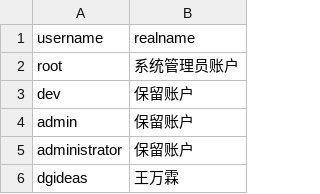
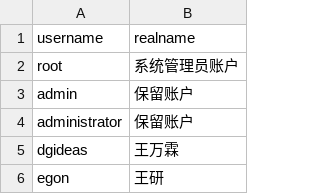
Before and after one commit to LabsCluster/DLC-QD1, a CSV file: user_table.csv, drawn as a sheet; only a part is shown; the shorter side is filled out with more unchanged rows.

Commit message:
del user

```diff
--- a/user_table.csv
+++ b/user_table.csv
@@ -2,3 +2,2 @@ username,realname
 root,系统管理员账户
-dev,保留账户
 admin,保留账户
```
